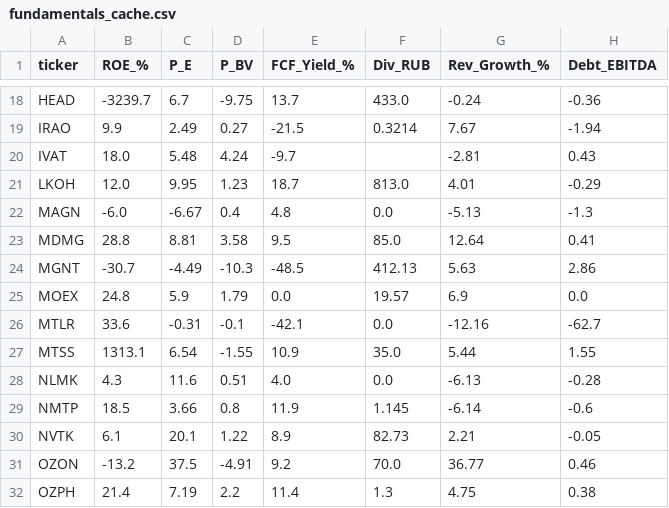
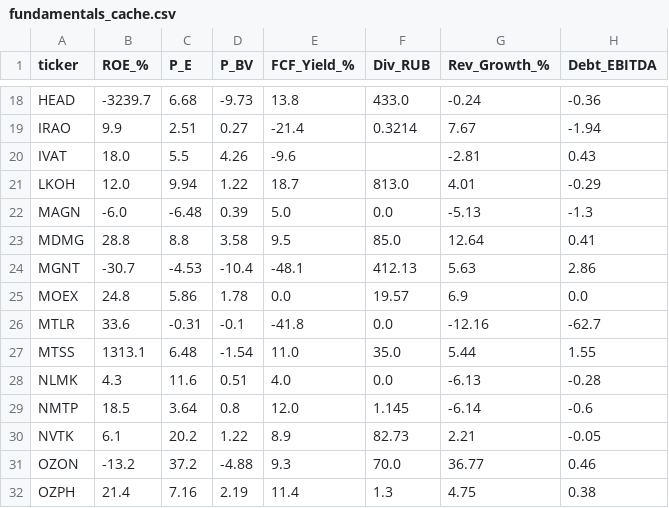
Before and after one commit to silentl0tus/moex_helper, a CSV file: fundamentals_cache.csv, drawn as a sheet; only a part is shown, gaps mark what is left out; the diff covers the shown part only; the diff names each change by its address in the sheet, - before the commit and + after, or states it on an @@ line.

```diff
--- a/fundamentals_cache.csv
+++ b/fundamentals_cache.csv
-C18 (P_E): 6.7
+C18 (P_E): 6.68
-D18 (P_BV): -9.75
+D18 (P_BV): -9.73
-E18 (FCF_Yield_%): 13.7
+E18 (FCF_Yield_%): 13.8
-C19 (P_E): 2.49
+C19 (P_E): 2.51
-E19 (FCF_Yield_%): -21.5
+E19 (FCF_Yield_%): -21.4
-C20 (P_E): 5.48
+C20 (P_E): 5.5
-D20 (P_BV): 4.24
+D20 (P_BV): 4.26
-E20 (FCF_Yield_%): -9.7
+E20 (FCF_Yield_%): -9.6
-C21 (P_E): 9.95
+C21 (P_E): 9.94
-D21 (P_BV): 1.23
+D21 (P_BV): 1.22
-C22 (P_E): -6.67
+C22 (P_E): -6.48
-D22 (P_BV): 0.4
+D22 (P_BV): 0.39
-E22 (FCF_Yield_%): 4.8
+E22 (FCF_Yield_%): 5.0
-C23 (P_E): 8.81
+C23 (P_E): 8.8
-C24 (P_E): -4.49
+C24 (P_E): -4.53
-D24 (P_BV): -10.3
+D24 (P_BV): -10.4
-E24 (FCF_Yield_%): -48.5
+E24 (FCF_Yield_%): -48.1
-C25 (P_E): 5.9
+C25 (P_E): 5.86
-D25 (P_BV): 1.79
+D25 (P_BV): 1.78
-E26 (FCF_Yield_%): -42.1
+E26 (FCF_Yield_%): -41.8
-C27 (P_E): 6.54
+C27 (P_E): 6.48
-D27 (P_BV): -1.55
+D27 (P_BV): -1.54
-E27 (FCF_Yield_%): 10.9
+E27 (FCF_Yield_%): 11.0
-C29 (P_E): 3.66
+C29 (P_E): 3.64
-E29 (FCF_Yield_%): 11.9
+E29 (FCF_Yield_%): 12.0
-C30 (P_E): 20.1
+C30 (P_E): 20.2
-C31 (P_E): 37.5
+C31 (P_E): 37.2
-D31 (P_BV): -4.91
+D31 (P_BV): -4.88
-E31 (FCF_Yield_%): 9.2
+E31 (FCF_Yield_%): 9.3
-C32 (P_E): 7.19
+C32 (P_E): 7.16
-D32 (P_BV): 2.2
+D32 (P_BV): 2.19
```
Also changed, not shown: 81 edited cells elsewhere in this file.
